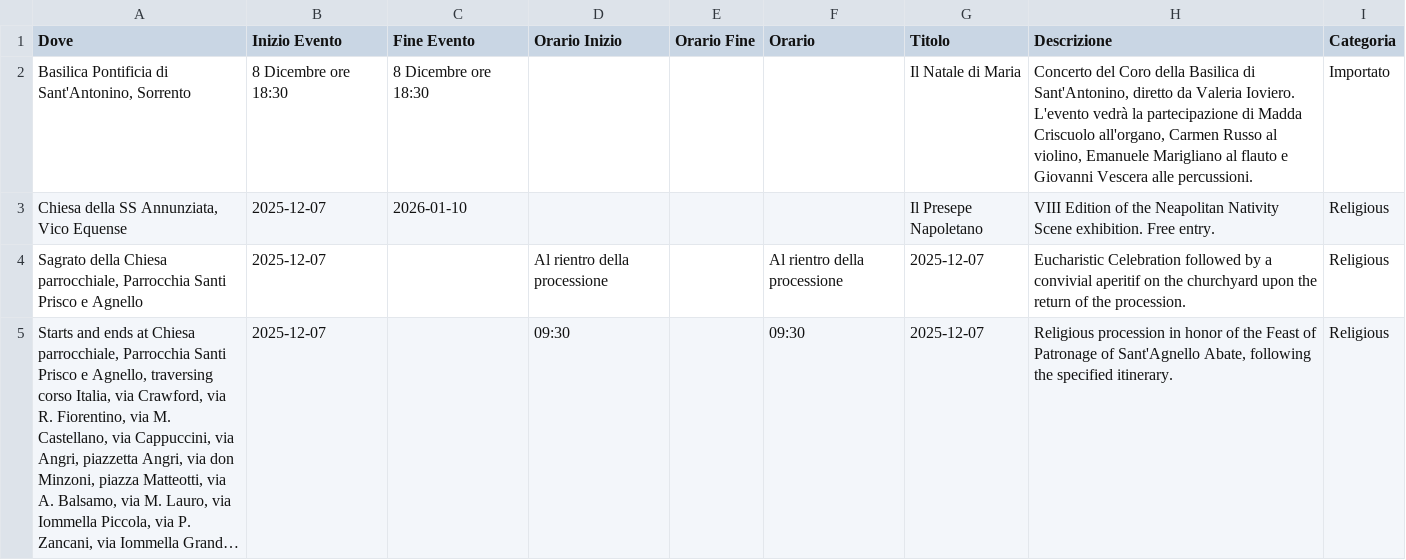
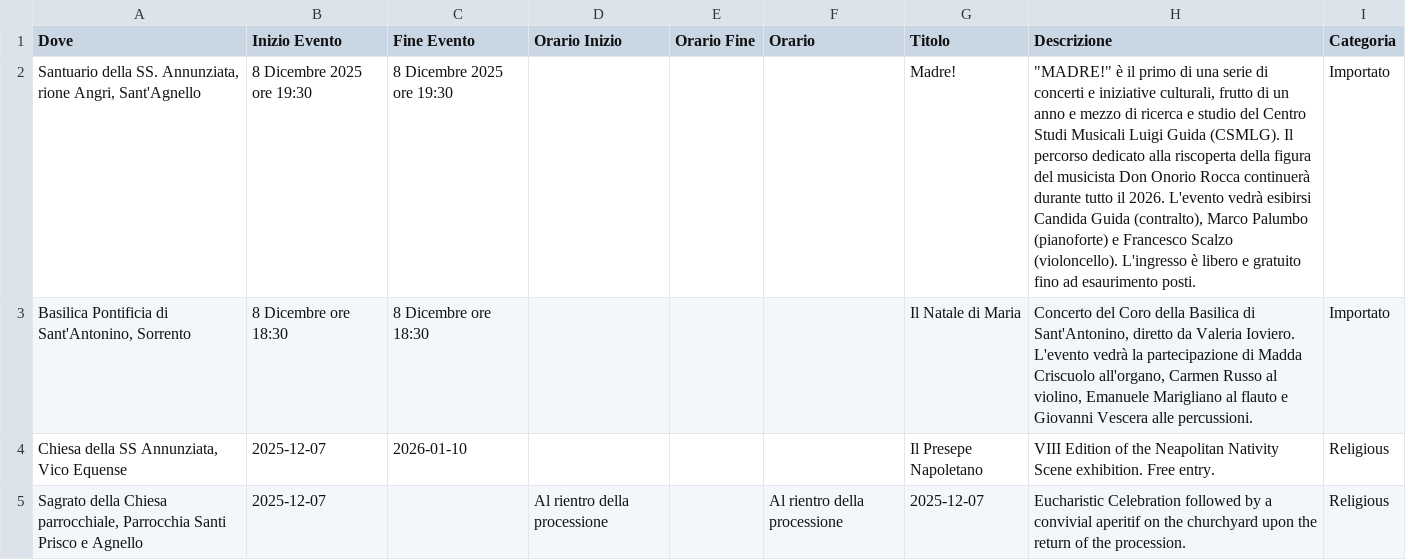
Before and after one commit to mich-de/events2025, a CSV file: eventi_natale_2025.csv, drawn as a sheet; only a part is shown; the shorter side is filled out with more unchanged rows; long unchanged cells end in ….

Commit message:
feat: Aggiorna eventi dal dashboard [2025-12-08T13:40:09.059Z]

```diff
--- a/eventi_natale_2025.csv
+++ b/eventi_natale_2025.csv
@@ -1,2 +1,3 @@
 Dove,Inizio Evento,Fine Evento,Orario Inizio,Orario Fine,Orario,Titolo,Descrizione,Categoria
+"Santuario della SS. Annunziata, rione Angri, Sant'Agnello",8 Dicembre 2025 ore 19:30,8 Dicembre 2025 ore 19:30,,,,Madre!,"""MADRE!"" è il primo di una serie di concerti e iniziative culturali, frutto di un anno e mezzo di ricerca e studio del Centro Studi Musicali Luigi Guida (CSMLG). Il percorso dedicato alla riscoperta della figura del musicista Don Onorio Rocca continuerà durante tutto il 2026. L'evento vedrà esibirsi Candida Guida (contralto), Marco Palumbo (pianoforte) e Francesco Scalzo (violoncello). L'ingresso è libero e gratuito fino ad esaurimento posti.",Importato
 "Basilica Pontificia di Sant'Antonino, Sorrento",8 Dicembre ore 18:30,8 Dicembre ore 18:30,,,,Il Natale di Maria,"Concerto del Coro della Basilica di Sant'Antonino, diretto da Valeria Ioviero. L'evento vedrà la partecipazione di Madda Criscuolo all'organo, Carmen Russo al violino, Emanuele Marigliano al flauto e Giovanni Vescera alle percussioni.",Importato
```
